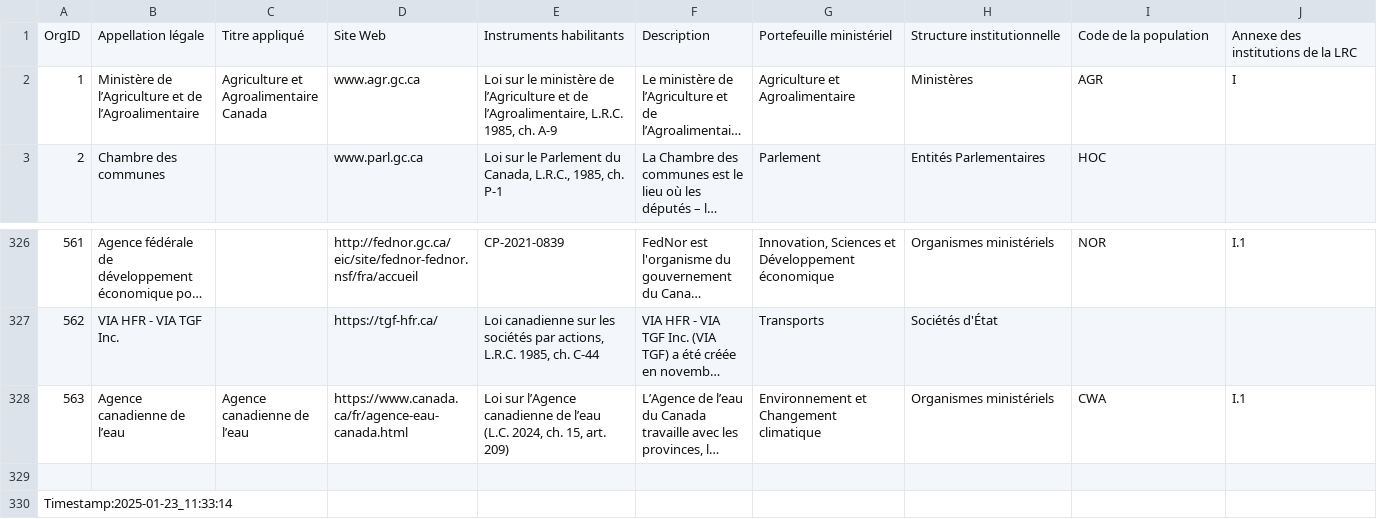
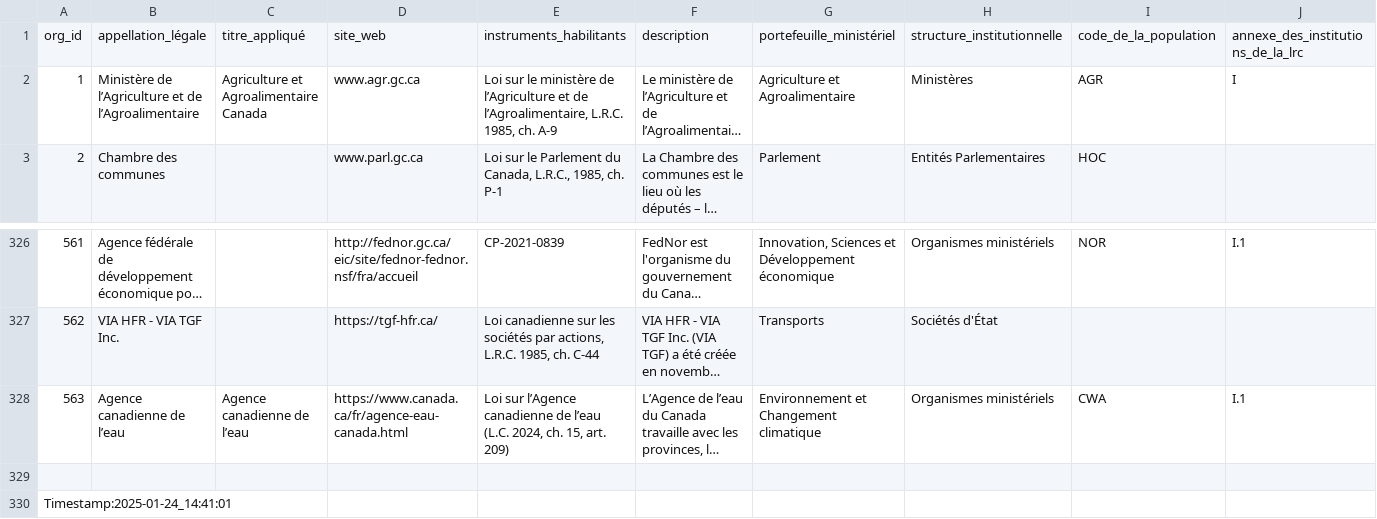
Before and after one commit to gcperformance/service-data, a CSV file: outputs/utils/ifoi_fr.csv, drawn as a sheet; only a part is shown, gaps mark what is left out; long unchanged cells end in …; removed rows and columns are numbered as before the commit, all else as after; rows hold the shown columns only; the diff names each change by its address in the sheet, - before the commit and + after, or states it on an @@ line.

```diff
--- a/outputs/utils/ifoi_fr.csv
+++ b/outputs/utils/ifoi_fr.csv
-row 1: OrgID | Appellation légale | Titre appliqué | Site Web | Instruments habilitants | Description | Portefeuille ministériel | Structure institutionnelle | Code de la population | Annexe des institutions de la LRC
+row 1: org_id | appellation_légale | titre_appliqué | site_web | instruments_habilitants | description | portefeuille_ministériel | structure_institutionnelle | code_de_la_population | annexe_des_institutions_de_la_lrc
-A330: Timestamp:2025-01-23_11:33:14
+A330: Timestamp:2025-01-24_14:41:01
```
Also changed, not shown: outputs/indicators/maf1.csv, outputs/indicators/maf2.csv, 19 other files.
